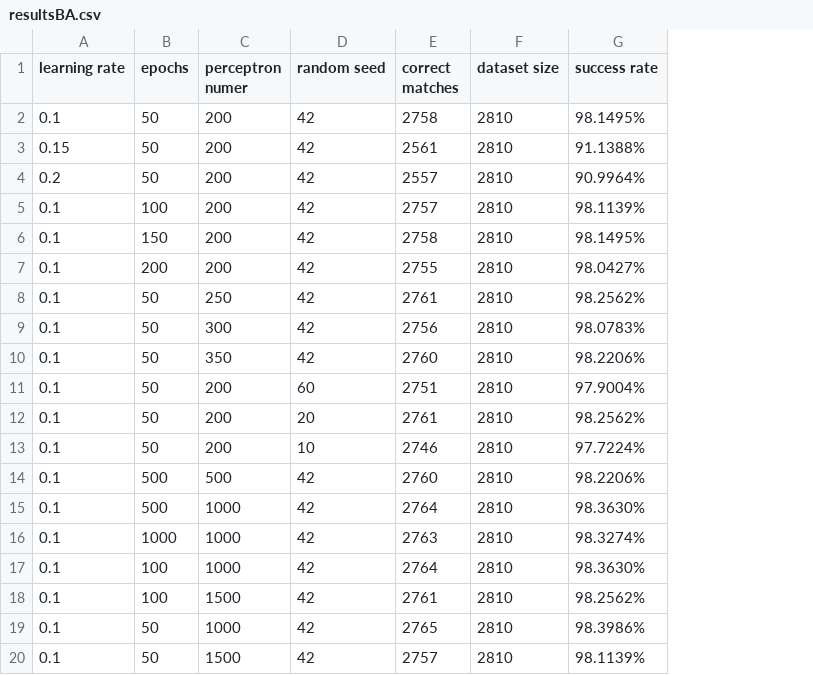
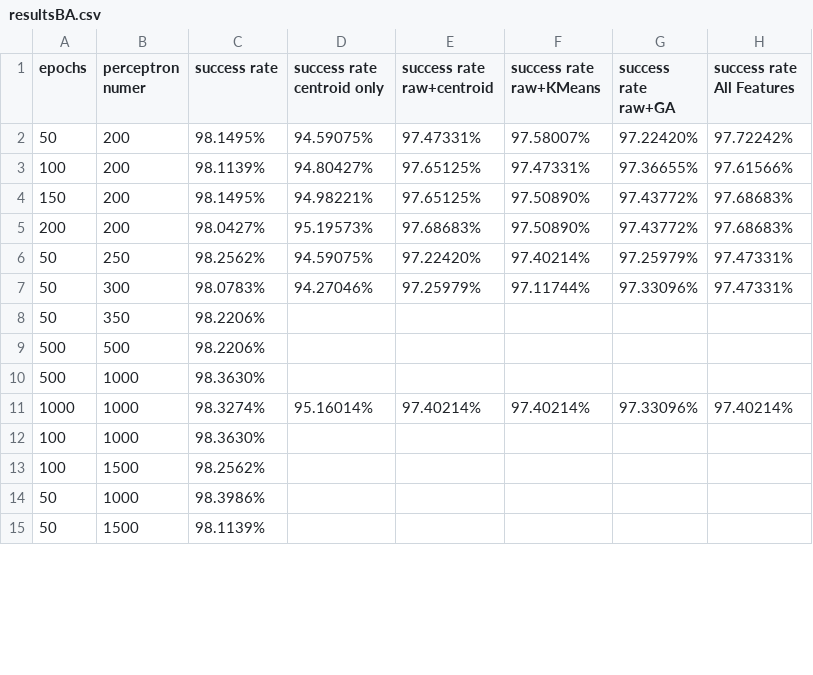
Before and after one commit to DomanskiFilip/AI-project, a CSV file: testing/MLP/resultsBA.csv, drawn as a sheet; only a part is shown; removed rows and columns are numbered as before the commit, all else as after; the diff names each change by its address in the sheet, - before the commit and + after, or states it on an @@ line.

Commit message:
show ab testing results sumintainusly

```diff
--- a/testing/MLP/resultsBA.csv
+++ b/testing/MLP/resultsBA.csv
-column A (learning rate), row 2: 0.1; rows 5-10: all 0.1; rows 14-20: all 0.1
-column D (random seed), row 2: 42; rows 5-10: all 42; rows 14-20: all 42
-column E (correct matches), row 2: 2758; rows 5-10: 2757 | 2758 | 2755 | 2761 | 2756 | 2760; rows 14-20: 2760 | 2764 | 2763 | 2764 | 2761 | 2765 | 2757
-column F (dataset size), row 2: 2810; rows 5-10: all 2810; rows 14-20: all 2810
+column D (success rate centroid only), rows 2-11: 94.59075% | 94.80427% | 94.98221% | 95.19573% | 94.59075% | 94.27046% |  |  |  | 95.16014%
+column E (success rate raw+centroid), rows 2-11: 97.47331% | 97.65125% | 97.65125% | 97.68683% | 97.22420% | 97.25979% |  |  |  | 97.40214%
+column F (success rate raw+KMeans), rows 2-11: 97.58007% | 97.47331% | 97.50890% | 97.50890% | 97.40214% | 97.11744% |  |  |  | 97.40214%
+column G (success rate raw+GA), rows 2-11: 97.22420% | 97.36655% | 97.43772% | 97.43772% | 97.25979% | 97.33096% |  |  |  | 97.33096%
+column H (success rate All Features), rows 2-11: 97.72242% | 97.61566% | 97.68683% | 97.68683% | 97.47331% | 97.47331% |  |  |  | 97.40214%
-row 3: 0.15 | 50 | 200 | 42 | 2561 | 2810 | 91.1388%
-row 4: 0.2 | 50 | 200 | 42 | 2557 | 2810 | 90.9964%
-row 11: 0.1 | 50 | 200 | 60 | 2751 | 2810 | 97.9004%
-row 12: 0.1 | 50 | 200 | 20 | 2761 | 2810 | 98.2562%
-row 13: 0.1 | 50 | 200 | 10 | 2746 | 2810 | 97.7224%
```
Also changed, not shown: testing/MLP/resultsAB.csv, 1 other file.
